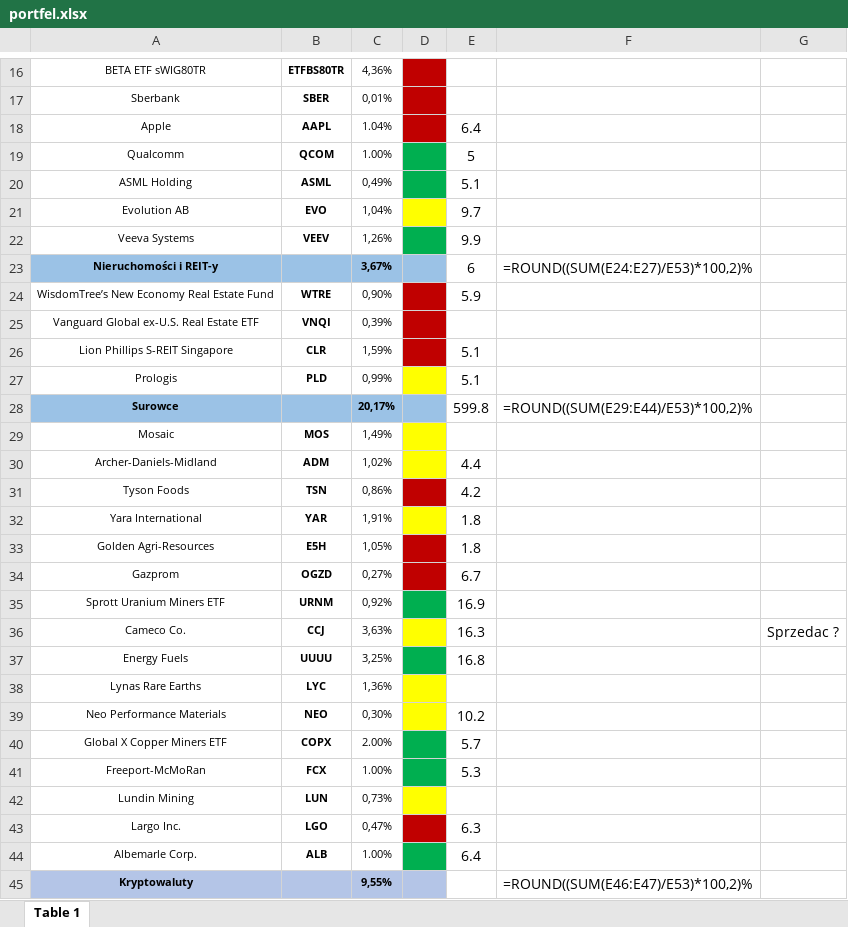
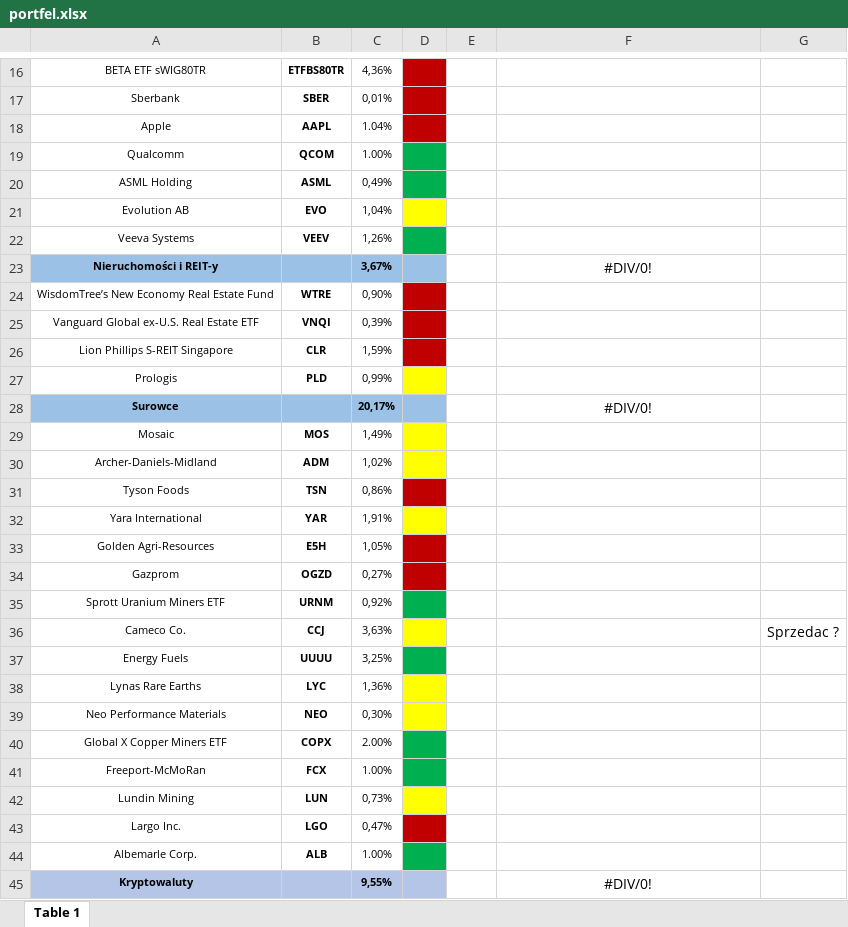
Before and after one commit to alfavarman/Exanto_markets_api, an Excel workbook: portfel.xlsx, sheet Table 1, drawn as a sheet; only a part is shown, gaps mark what is left out; values as stored, in another font and other column widths than the file's, no borders; formulas without a stored value are shown as written; the diff covers the shown part only; the diff names each change by its address in the sheet, - before the commit and + after, or states it on an @@ line.

```diff
--- a/portfel.xlsx (sheet Table 1)
+++ b/portfel.xlsx (sheet Table 1)
-E18: 6.4
+E18: (empty)
-E19: 5
+E19: (empty)
-E20: 5.1
+E20: (empty)
-E21: 9.7
+E21: (empty)
-E22: 9.9
+E22: (empty)
-E23: 6
+E23: (empty)
-F23: =ROUND((SUM(E24:E27)/E53)*100,2)%
+F23: #DIV/0!
-E24: 5.9
+E24: (empty)
-E26:E27: 5.1
+E26:E27: (empty)
-E28: 599.8
+E28: (empty)
-F28: =ROUND((SUM(E29:E44)/E53)*100,2)%
+F28: #DIV/0!
-E30: 4.4
+E30: (empty)
-E31: 4.2
+E31: (empty)
-E32:E33: 1.8
+E32:E33: (empty)
-E34: 6.7
+E34: (empty)
-E35: 16.9
+E35: (empty)
-E36: 16.3
+E36: (empty)
-E37: 16.8
+E37: (empty)
-E39: 10.2
+E39: (empty)
-E40: 5.7
+E40: (empty)
-E41: 5.3
+E41: (empty)
-E43: 6.3
+E43: (empty)
-E44: 6.4
+E44: (empty)
-F45: =ROUND((SUM(E46:E47)/E53)*100,2)%
+F45: #DIV/0!
```
Also changed, not shown: 1 added row, 1 removed row and 10 edited cells elsewhere in this sheet, 5 other files.
